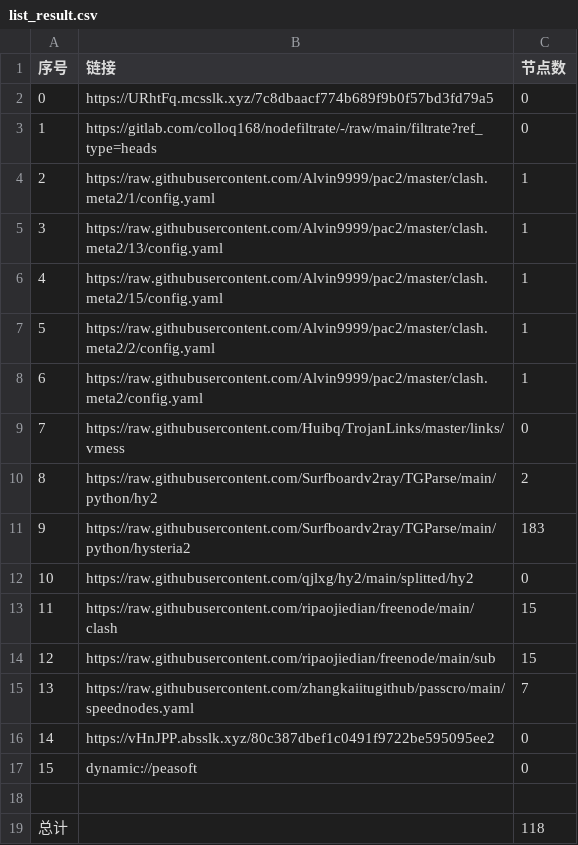
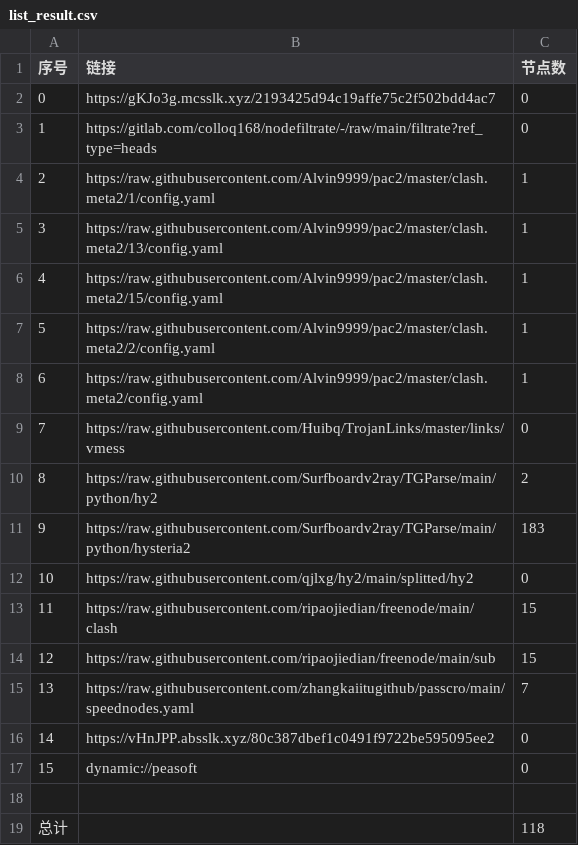
Before and after one commit to lejia1314520/AutoMergePublicNodes, a CSV file: list_result.csv, drawn as a sheet.

```diff
--- a/list_result.csv
+++ b/list_result.csv
@@ -1,3 +1,3 @@
 序号,链接,节点数
-0,https://URhtFq.mcsslk.xyz/7c8dbaacf774b689f9b0f57bd3fd79a5,0
+0,https://gKJo3g.mcsslk.xyz/2193425d94c19affe75c2f502bdd4ac7,0
 1,https://gitlab.com/colloq168/nodefiltrate/-/raw/main/filtrate?ref_type=heads,0
```
Also changed, not shown: 3 other files.
